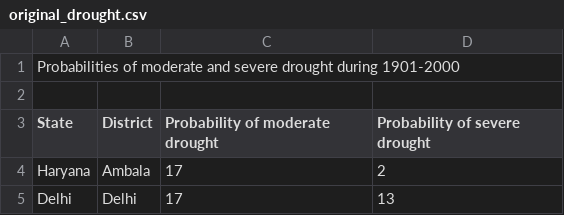
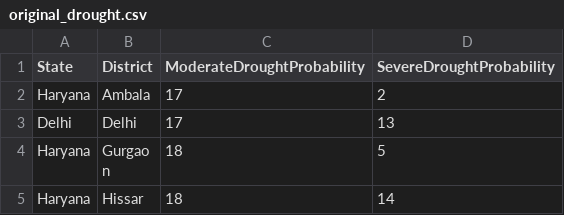
Before and after one commit to prajnavohraa/IIAProject, a CSV file: originaldatasets/original_drought.csv, drawn as a sheet; only a part is shown; the shorter side is filled out with more unchanged rows; removed rows and columns are numbered as before the commit, all else as after; the diff names each change by its address in the sheet, - before the commit and + after, or states it on an @@ line.

```diff
--- a/originaldatasets/original_drought.csv
+++ b/originaldatasets/original_drought.csv
-row 1: Probabilities of moderate and severe drought during 1901-2000
-row 2: (empty)
-C1: Probability of moderate drought
+C1: ModerateDroughtProbability
-D1: Probability of severe drought
+D1: SevereDroughtProbability
```
Also changed, not shown: 6 other files.
